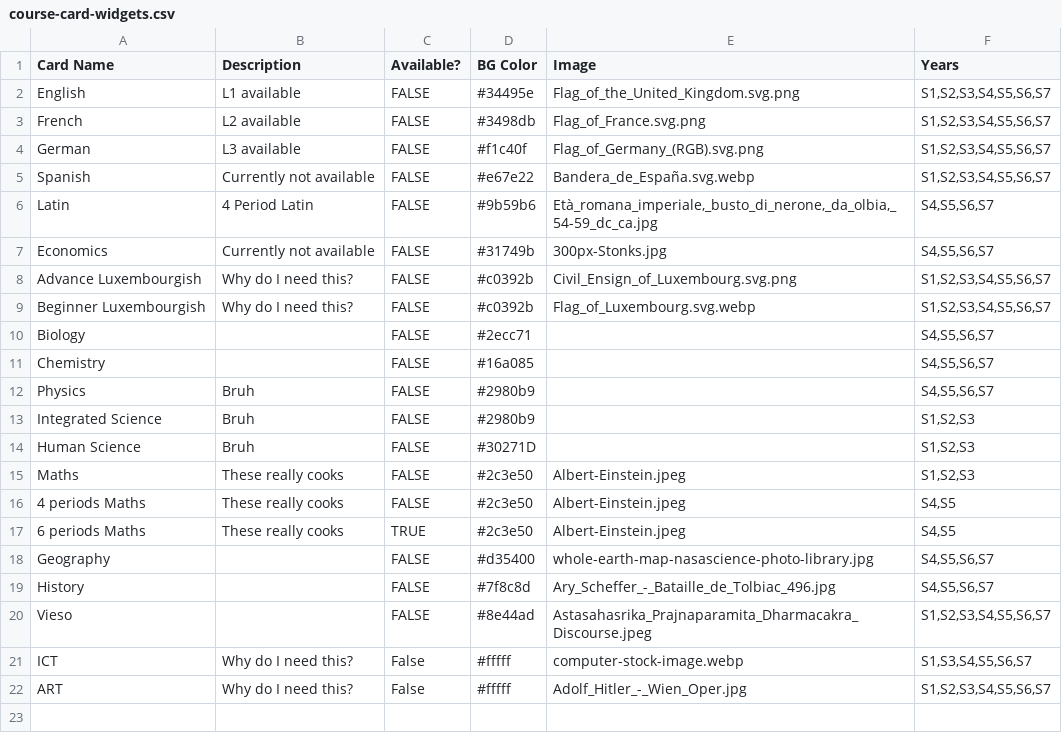
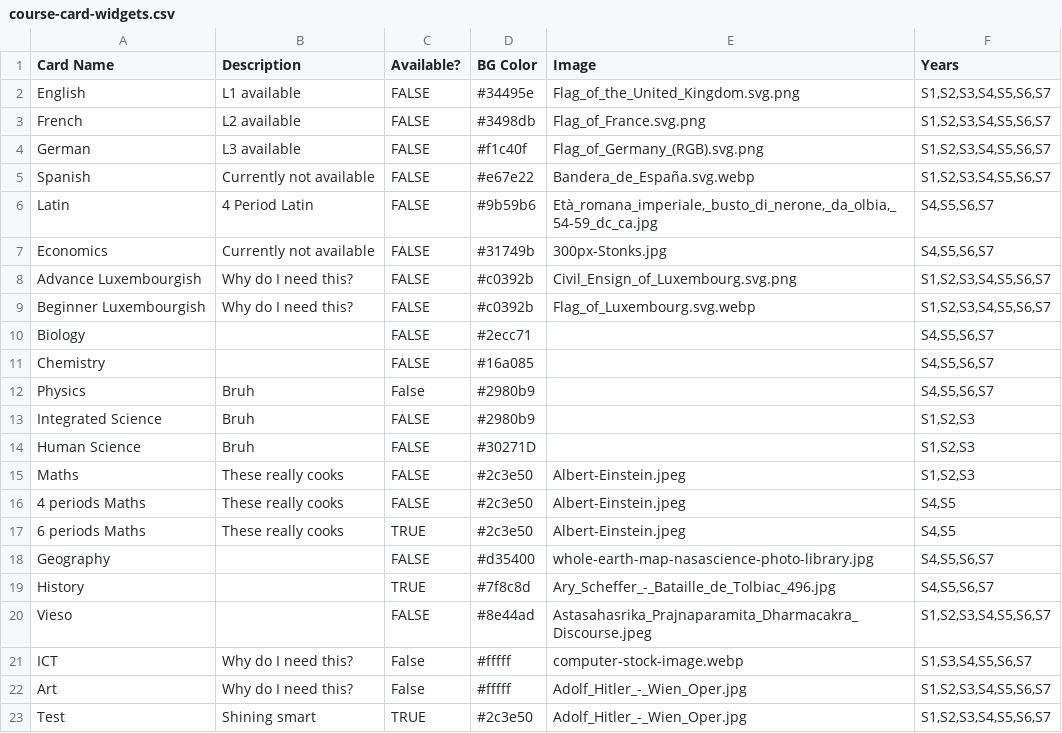
Before and after one commit to shining3366dev-prog/Syllabusplus-Database, a CSV file: course-card-widgets.csv, drawn as a sheet.

```diff
--- a/course-card-widgets.csv
+++ b/course-card-widgets.csv
@@ -11,3 +11,3 @@ Biology;;FALSE;#2ecc71;;S4,S5,S6,S7
 Chemistry;;FALSE;#16a085;;S4,S5,S6,S7
-Physics;Bruh;FALSE;#2980b9;;S4,S5,S6,S7
+Physics;Bruh;False;#2980b9;;S4,S5,S6,S7
 Integrated Science;Bruh;FALSE;#2980b9;;S1,S2,S3
@@ -18,5 +18,6 @@ Maths;These really cooks;FALSE;#2c3e50;Albert-Einstein.jpeg;S1,S2,S3
 Geography;;FALSE;#d35400;whole-earth-map-nasascience-photo-library.jpg;S4,S5,S6,S7
-History;;FALSE;#7f8c8d;Ary_Scheffer_-_Bataille_de_Tolbiac_496.jpg;S4,S5,S6,S7
+History;;TRUE;#7f8c8d;Ary_Scheffer_-_Bataille_de_Tolbiac_496.jpg;S4,S5,S6,S7
 Vieso;;FALSE;#8e44ad;Astasahasrika_Prajnaparamita_Dharmacakra_Discourse.jpeg;S1,S2,S3,S4,S5,S6,S7
 ICT;Why do I need this?;False;#fffff;computer-stock-image.webp;S1,S3,S4,S5,S6,S7
-ART;Why do I need this?;False;#fffff;Adolf_Hitler_-_Wien_Oper.jpg;S1,S2,S3,S4,S5,S6,S7
+Art;Why do I need this?;False;#fffff;Adolf_Hitler_-_Wien_Oper.jpg;S1,S2,S3,S4,S5,S6,S7
+Test;Shining smart;TRUE;#2c3e50;Adolf_Hitler_-_Wien_Oper.jpg;S1,S2,S3,S4,S5,S6,S7
```
Also changed, not shown: subject-files.csv, 2 other files.
